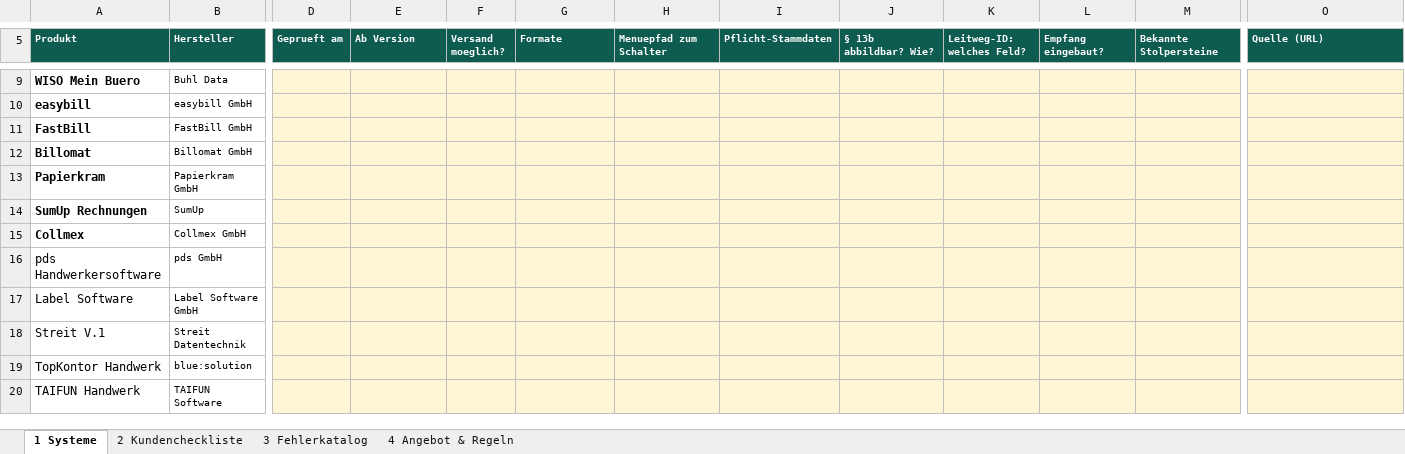
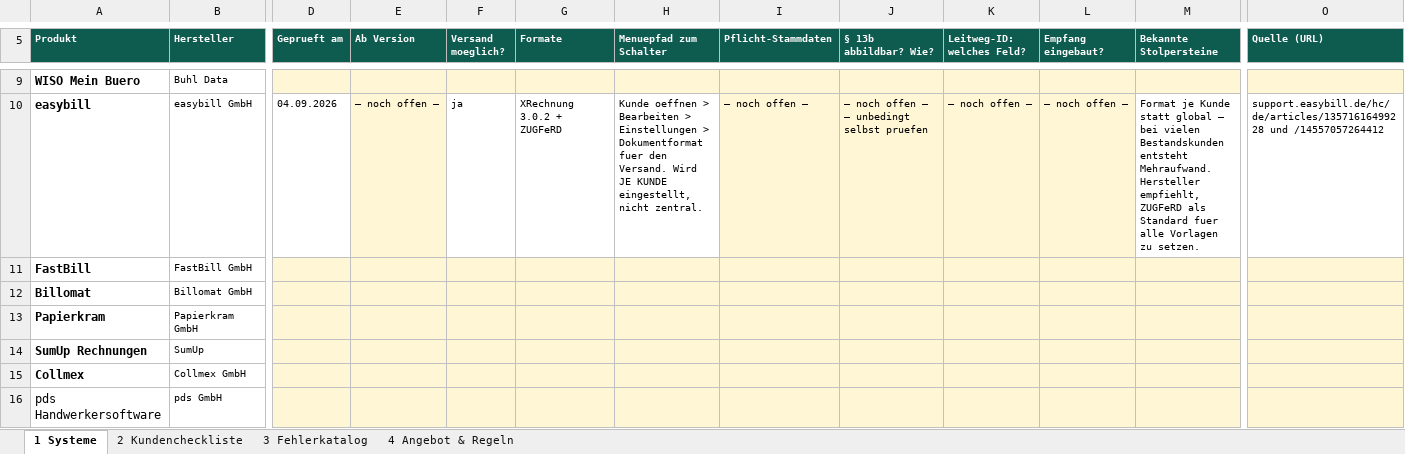
Before and after one commit to KjDexter1/pruefstand-landingpage, an Excel workbook: erechnung/E-Rechnung_Arbeitsmappe.xlsx, sheet 1 Systeme, drawn as a sheet; only a part is shown, gaps mark what is left out; the shorter side is filled out with more unchanged rows; values as stored, in another font and other column widths than the file's, no borders; the diff covers the shown part only; the diff names each change by its address in the sheet, - before the commit and + after, or states it on an @@ line.

```diff
--- a/erechnung/E-Rechnung_Arbeitsmappe.xlsx (sheet 1 Systeme)
+++ b/erechnung/E-Rechnung_Arbeitsmappe.xlsx (sheet 1 Systeme)
-D10 (Geprueft am): (empty)
+D10 (Geprueft am): 04.09.2026
-D10 fill: #FFF6D6
+D10 fill: none
-E10 (Ab Version): (empty)
+E10 (Ab Version): — noch offen —
-F10 (Versand moeglich?): (empty)
+F10 (Versand moeglich?): ja
-F10:H10 fill: #FFF6D6
+F10:H10 fill: none
-G10 (Formate): (empty)
+G10 (Formate): XRechnung 3.0.2 + ZUGFeRD
-H10 (Menuepfad zum Schalter): (empty)
+H10 (Menuepfad zum Schalter): Kunde oeffnen > Bearbeiten > Einstellungen > Dokumentformat fuer den Versand. Wird JE KUNDE eingestellt, nicht zentral.
-I10 (Pflicht-Stammdaten): (empty)
+I10 (Pflicht-Stammdaten): — noch offen —
-J10 (§ 13b abbildbar? Wie?): (empty)
+J10 (§ 13b abbildbar? Wie?): — noch offen — — unbedingt selbst pruefen
-K10 (Leitweg-ID: welches Feld?): (empty)
+K10 (Leitweg-ID: welches Feld?): — noch offen —
-L10 (Empfang eingebaut?): (empty)
+L10 (Empfang eingebaut?): — noch offen —
-M10 (Bekannte Stolpersteine): (empty)
+M10 (Bekannte Stolpersteine): Format je Kunde statt global — bei vielen Bestandskunden entsteht Mehraufwand. Hersteller empfiehlt, ZUGFeRD als Standard fuer alle Vorlagen zu setzen.
-M10 fill: #FFF6D6
+M10 fill: none
-O10 (Quelle (URL)): (empty)
+O10 (Quelle (URL)): support.easybill.de/hc/de/articles/13571616499228 und /14557057264412
-O10 fill: #FFF6D6
+O10 fill: none
```
Also changed, not shown: 24 edited cells, cell formats and merged cells elsewhere in this sheet, 1 other file.
